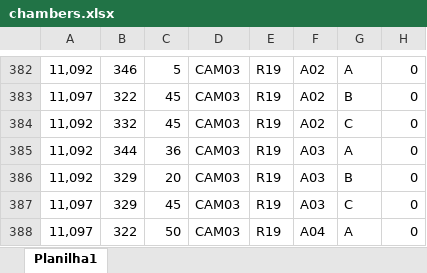
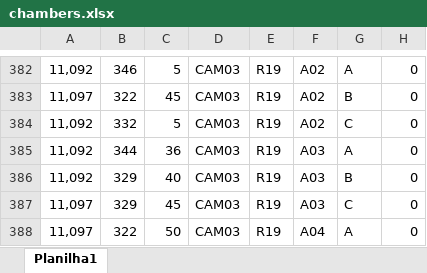
Before and after one commit to AllanCleiton/WareMap, an Excel workbook: src/main/resources/temp/chambers.xlsx, sheet Planilha1, drawn as a sheet; only a part is shown, gaps mark what is left out; values as stored, in another font and other column widths than the file's, no borders; the diff names each change by its address in the sheet, - before the commit and + after, or states it on an @@ line.

```diff
--- a/src/main/resources/temp/chambers.xlsx (sheet Planilha1)
+++ b/src/main/resources/temp/chambers.xlsx (sheet Planilha1)
-C384: 45
+C384: 5
-C386: 20
+C386: 40
```
Also changed, not shown: 14 other files.
